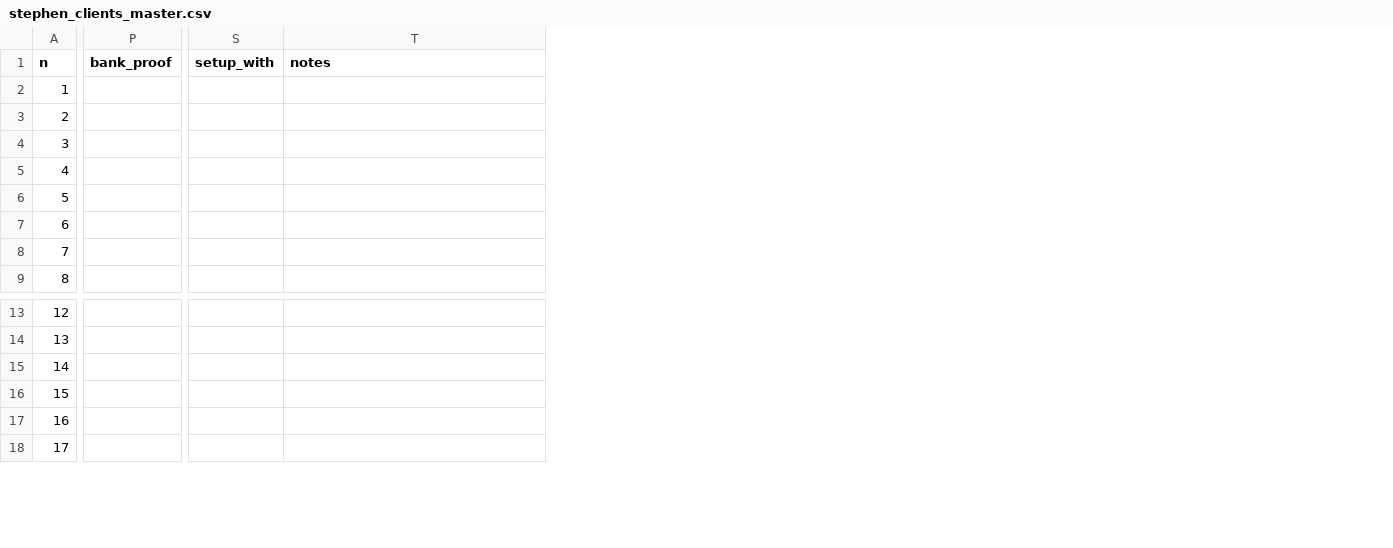
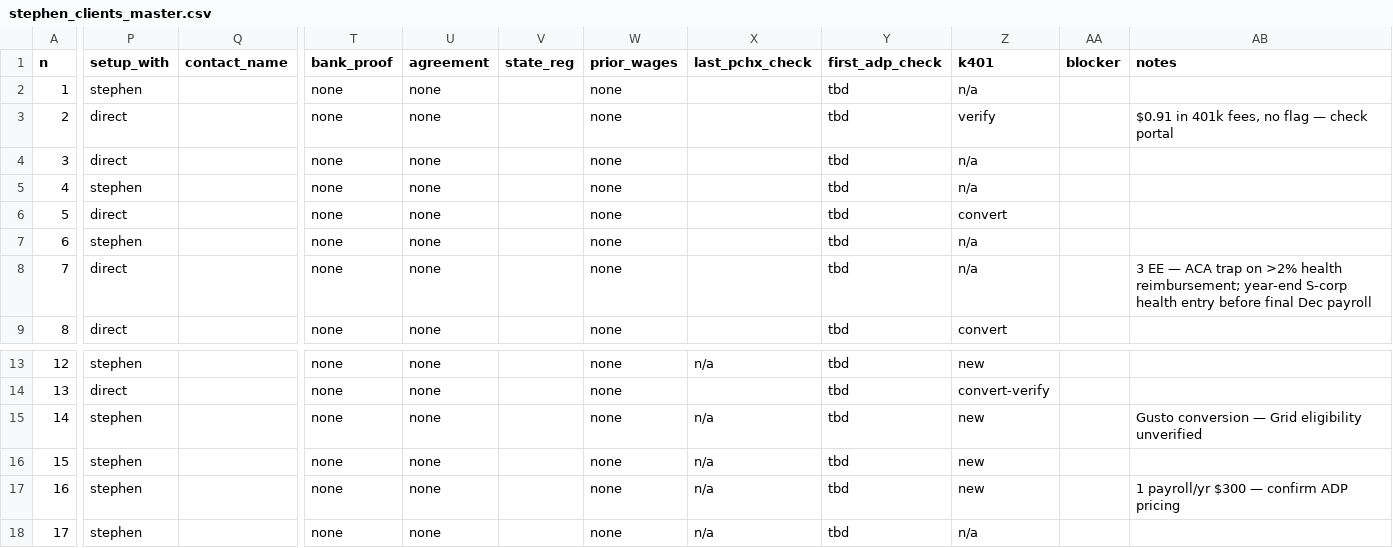
Before and after one commit to elicolman41-code/adppartners, a CSV file: output/stephen/stephen_clients_master.csv, drawn as a sheet; only a part is shown, gaps mark what is left out; removed rows and columns are numbered as before the commit, all else as after; the diff names each change by its address in the sheet, - before the commit and + after, or states it on an @@ line.

```diff
--- a/output/stephen/stephen_clients_master.csv
+++ b/output/stephen/stephen_clients_master.csv
-column P (bank_proof), empty
+column P (setup_with), rows 2-9: stephen | direct | direct | stephen | direct | stephen | direct | direct; rows 13-18: stephen | direct | stephen | stephen | stephen | stephen
+column Q (contact_name), empty
-column S (setup_with), empty
+column T (bank_proof), rows 2-9: all none; rows 13-18: all none
+column U (agreement), rows 2-9: all none; rows 13-18: all none
+column V (state_reg), empty
+column W (prior_wages), rows 2-9: all none; rows 13-18: all none
+column X (last_pchx_check), rows 13-18: n/a |  | n/a | n/a | n/a | n/a
+column Y (first_adp_check), rows 2-9: all tbd; rows 13-18: all tbd
+column Z (k401), rows 2-9: n/a | verify | n/a | n/a | convert | n/a | n/a | convert; rows 13-18: new | convert-verify | new | new | new | n/a
+column AA (blocker), empty
-AB3 (notes): (empty)
+AB3 (notes): $0.91 in 401k fees, no flag — check portal
-AB8 (notes): (empty)
+AB8 (notes): 3 EE — ACA trap on >2% health reimbursement; year-end S-corp health entry before final Dec payroll
-AB15 (notes): (empty)
+AB15 (notes): Gusto conversion — Grid eligibility unverified
-AB17 (notes): (empty)
+AB17 (notes): 1 payroll/yr $300 — confirm ADP pricing
```
Also changed, not shown: 1 other file.
